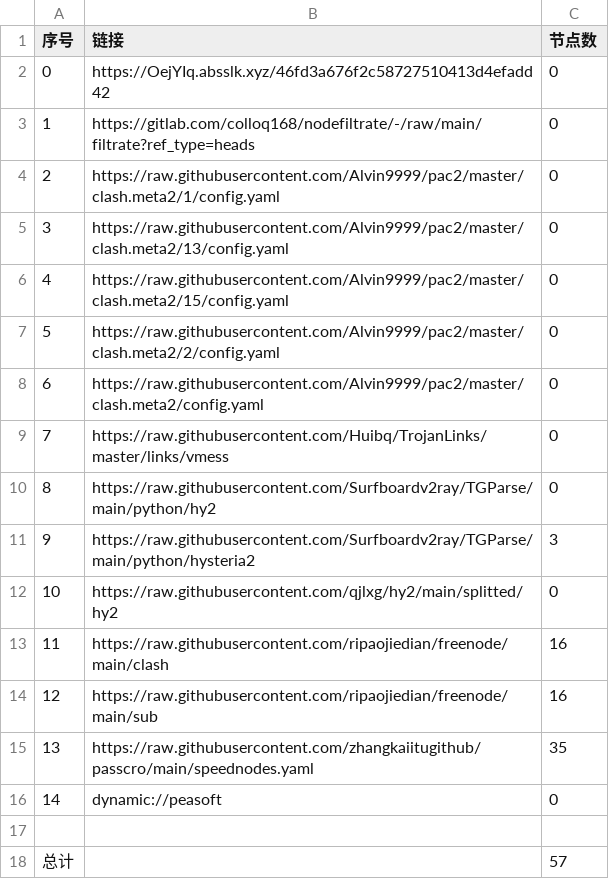
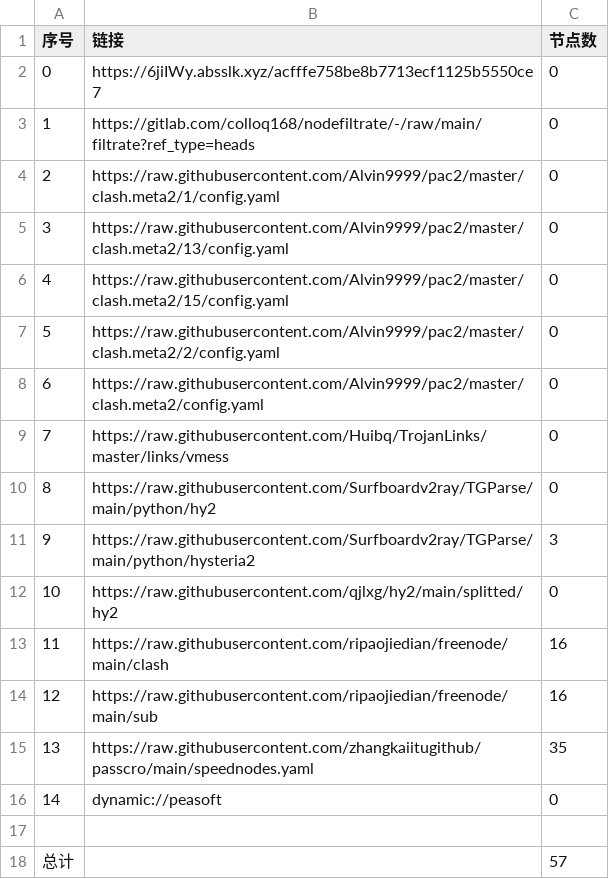
Before and after one commit to lonng2024/AutoMergePublicNodes, a CSV file: list_result.csv, drawn as a sheet.

```diff
--- a/list_result.csv
+++ b/list_result.csv
@@ -1,3 +1,3 @@
 序号,链接,节点数
-0,https://OejYIq.absslk.xyz/46fd3a676f2c58727510413d4efadd42,0
+0,https://6jiIWy.absslk.xyz/acfffe758be8b7713ecf1125b5550ce7,0
 1,https://gitlab.com/colloq168/nodefiltrate/-/raw/main/filtrate?ref_type=heads,0
```
Also changed, not shown: 3 other files.
